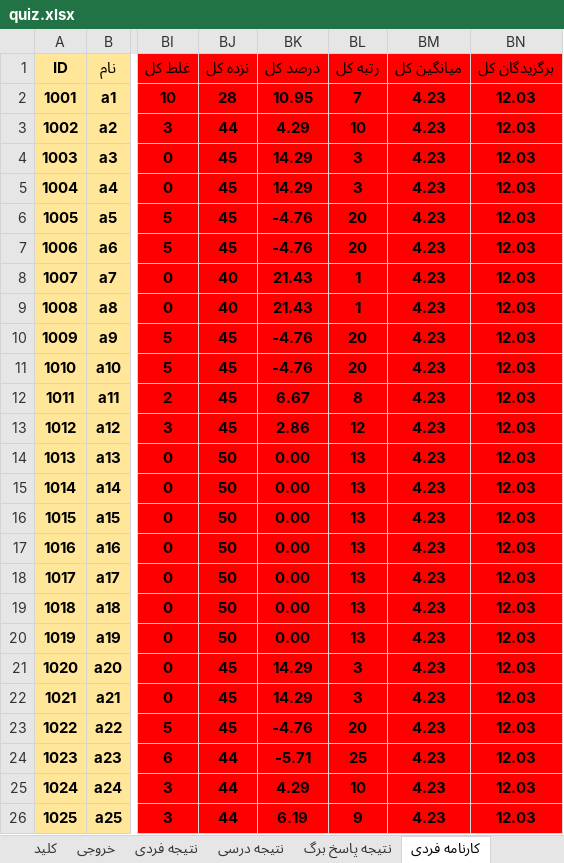
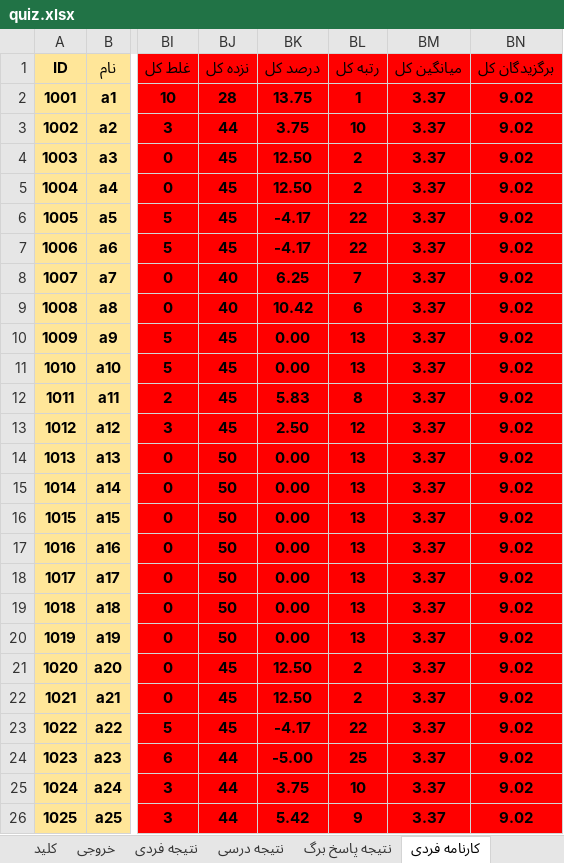
Before and after one commit to babajorab/Quiz, an Excel workbook: quiz.xlsx, sheet کارنامه فردی, drawn as a sheet; only a part is shown, gaps mark what is left out; values as stored, in another font and other column widths than the file's, no borders; the diff names each change by its address in the sheet, - before the commit and + after, or states it on an @@ line.

```diff
--- a/quiz.xlsx (sheet کارنامه فردی)
+++ b/quiz.xlsx (sheet کارنامه فردی)
-BK2 (درصد کل): 10.95
+BK2 (درصد کل): 13.75
-BL2 (رتبه کل): 7
+BL2 (رتبه کل): 1
-BM2:BM26 (میانگین کل): 4.23
+BM2:BM26 (میانگین کل): 3.37
-BN2:BN26 (برگزیدگان کل): 12.03
+BN2:BN26 (برگزیدگان کل): 9.02
-BK3 (درصد کل): 4.29
+BK3 (درصد کل): 3.75
-BK4:BK5 (درصد کل): 14.29
+BK4:BK5 (درصد کل): 12.50
-BL4:BL5 (رتبه کل): 3
+BL4:BL5 (رتبه کل): 2
-BK6:BK7 (درصد کل): -4.76
+BK6:BK7 (درصد کل): -4.17
-BL6:BL7 (رتبه کل): 20
+BL6:BL7 (رتبه کل): 22
-BK8 (درصد کل): 21.43
+BK8 (درصد کل): 6.25
-BL8 (رتبه کل): 1
+BL8 (رتبه کل): 7
-BK9 (درصد کل): 21.43
+BK9 (درصد کل): 10.42
-BL9 (رتبه کل): 1
+BL9 (رتبه کل): 6
-BK10:BK11 (درصد کل): -4.76
+BK10:BK11 (درصد کل): 0.00
-BL10:BL11 (رتبه کل): 20
+BL10:BL11 (رتبه کل): 13
-BK12 (درصد کل): 6.67
+BK12 (درصد کل): 5.83
-BK13 (درصد کل): 2.86
+BK13 (درصد کل): 2.50
-BK21:BK22 (درصد کل): 14.29
+BK21:BK22 (درصد کل): 12.50
-BL21:BL22 (رتبه کل): 3
+BL21:BL22 (رتبه کل): 2
-BK23 (درصد کل): -4.76
+BK23 (درصد کل): -4.17
-BL23 (رتبه کل): 20
+BL23 (رتبه کل): 22
-BK24 (درصد کل): -5.71
+BK24 (درصد کل): -5.00
-BK25 (درصد کل): 4.29
+BK25 (درصد کل): 3.75
-BK26 (درصد کل): 6.19
+BK26 (درصد کل): 5.42
```
Also changed, not shown: sheet کارنامه فردی پیشرفته, sheet کارنامه کل, sheet تنظیمات, sheet نتیجه فردی, formulas that keep their value.
